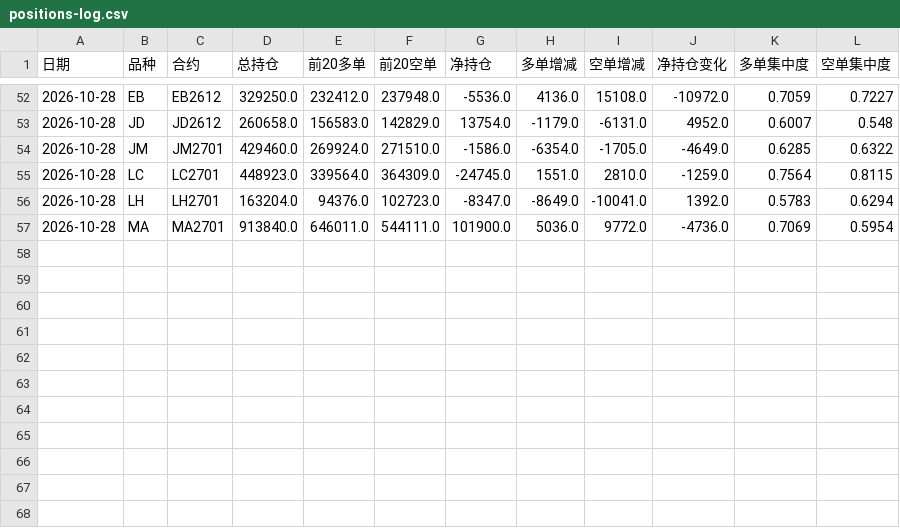
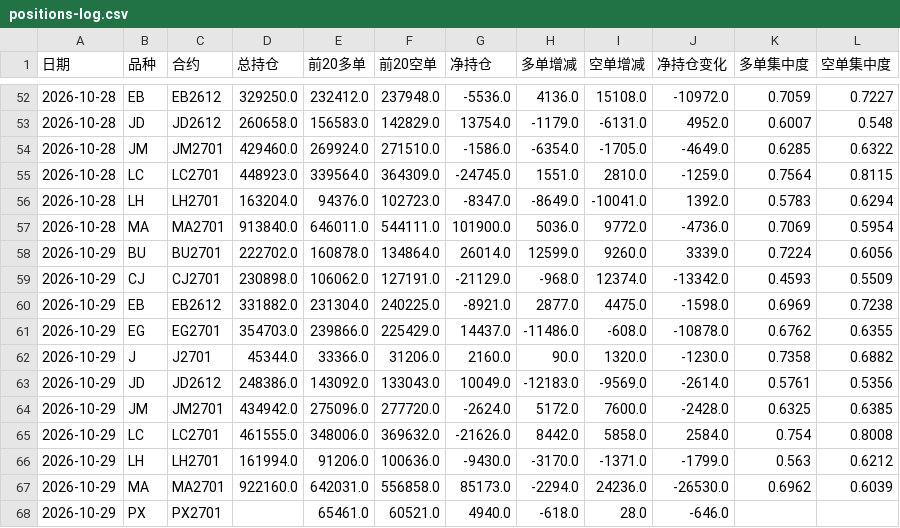
Before and after one commit to cloudchina/FuturesAnaReports, a CSV file: future-analysis-reports/positions-log.csv, drawn as a sheet; only a part is shown, gaps mark what is left out; the diff names each change by its address in the sheet, - before the commit and + after, or states it on an @@ line.

```diff
--- a/future-analysis-reports/positions-log.csv
+++ b/future-analysis-reports/positions-log.csv
+row 58: 2026-10-29 | BU | BU2701 | 222702.0 | 160878.0 | 134864.0 | 26014.0 | 12599.0 | 9260.0 | 3339.0 | 0.7224 | 0.6056
+row 59: 2026-10-29 | CJ | CJ2701 | 230898.0 | 106062.0 | 127191.0 | -21129.0 | -968.0 | 12374.0 | -13342.0 | 0.4593 | 0.5509
+row 60: 2026-10-29 | EB | EB2612 | 331882.0 | 231304.0 | 240225.0 | -8921.0 | 2877.0 | 4475.0 | -1598.0 | 0.6969 | 0.7238
+row 61: 2026-10-29 | EG | EG2701 | 354703.0 | 239866.0 | 225429.0 | 14437.0 | -11486.0 | -608.0 | -10878.0 | 0.6762 | 0.6355
+row 62: 2026-10-29 | J | J2701 | 45344.0 | 33366.0 | 31206.0 | 2160.0 | 90.0 | 1320.0 | -1230.0 | 0.7358 | 0.6882
+row 63: 2026-10-29 | JD | JD2612 | 248386.0 | 143092.0 | 133043.0 | 10049.0 | -12183.0 | -9569.0 | -2614.0 | 0.5761 | 0.5356
+row 64: 2026-10-29 | JM | JM2701 | 434942.0 | 275096.0 | 277720.0 | -2624.0 | 5172.0 | 7600.0 | -2428.0 | 0.6325 | 0.6385
+row 65: 2026-10-29 | LC | LC2701 | 461555.0 | 348006.0 | 369632.0 | -21626.0 | 8442.0 | 5858.0 | 2584.0 | 0.754 | 0.8008
+row 66: 2026-10-29 | LH | LH2701 | 161994.0 | 91206.0 | 100636.0 | -9430.0 | -3170.0 | -1371.0 | -1799.0 | 0.563 | 0.6212
+row 67: 2026-10-29 | MA | MA2701 | 922160.0 | 642031.0 | 556858.0 | 85173.0 | -2294.0 | 24236.0 | -26530.0 | 0.6962 | 0.6039
+row 68: 2026-10-29 | PX | PX2701 |  | 65461.0 | 60521.0 | 4940.0 | -618.0 | 28.0 | -646.0
```
Also changed, not shown: future-analysis-reports/accuracy-log.csv, 18 other files.
